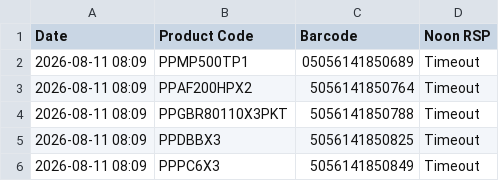
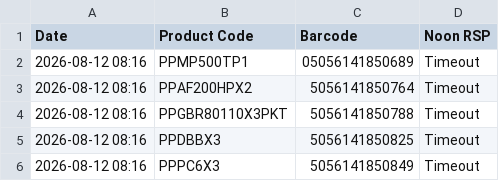
Before and after one commit to ecommerce1-cloud/KSA-Price-Tracker, a CSV file: ksa_master_report.csv, drawn as a sheet.

```diff
--- a/ksa_master_report.csv
+++ b/ksa_master_report.csv
@@ -1,6 +1,6 @@
 Date,Product Code,Barcode,Noon RSP
-2026-08-11 08:09,PPMP500TP1,05056141850689,Timeout
-2026-08-11 08:09,PPAF200HPX2,5056141850764,Timeout
-2026-08-11 08:09,PPGBR80110X3PKT,5056141850788,Timeout
-2026-08-11 08:09,PPDBBX3,5056141850825,Timeout
-2026-08-11 08:09,PPPC6X3,5056141850849,Timeout
+2026-08-12 08:16,PPMP500TP1,05056141850689,Timeout
+2026-08-12 08:16,PPAF200HPX2,5056141850764,Timeout
+2026-08-12 08:16,PPGBR80110X3PKT,5056141850788,Timeout
+2026-08-12 08:16,PPDBBX3,5056141850825,Timeout
+2026-08-12 08:16,PPPC6X3,5056141850849,Timeout
```
